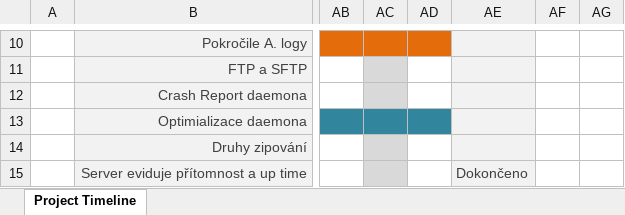
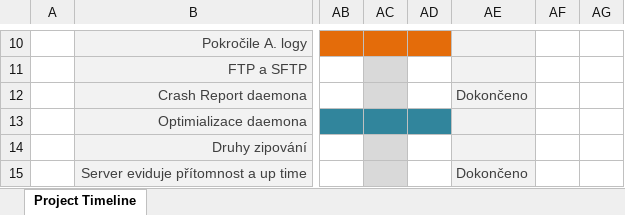
Before and after one commit to lukx1/Backupper, an Excel workbook: timeline/2M Project Timeline.xlsx, sheet Project Timeline, drawn as a sheet; only a part is shown, gaps mark what is left out; values as stored, in another font and other column widths than the file's, no borders; conditional formats not drawn; the diff names each change by its address in the sheet, - before the commit and + after, or states it on an @@ line.

```diff
--- a/timeline/2M Project Timeline.xlsx (sheet Project Timeline)
+++ b/timeline/2M Project Timeline.xlsx (sheet Project Timeline)
-AE12: (empty)
+AE12: Dokončeno
```
Also changed, not shown: 16 other files.
